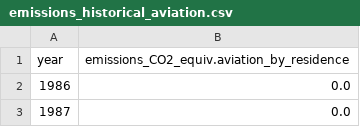
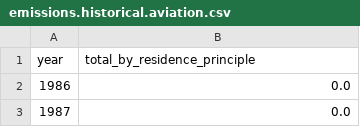
Before and after one commit to podnebnik/data, a CSV file: emissions/data/emissions.historical.aviation.csv (was csv/emissions_historical_aviation.csv), drawn as a sheet; only a part is shown.

```diff
--- a/csv/emissions_historical_aviation.csv
+++ b/emissions/data/emissions.historical.aviation.csv
@@ -1,2 +1,2 @@
-year,emissions_CO2_equiv.aviation_by_residence
+year,total_by_residence_principle
 1986,0.0
```
Also changed, not shown: emissions/data/emissions.historical.biomass.csv, emissions/data/emissions.historical.energy.csv, 26 other files.
